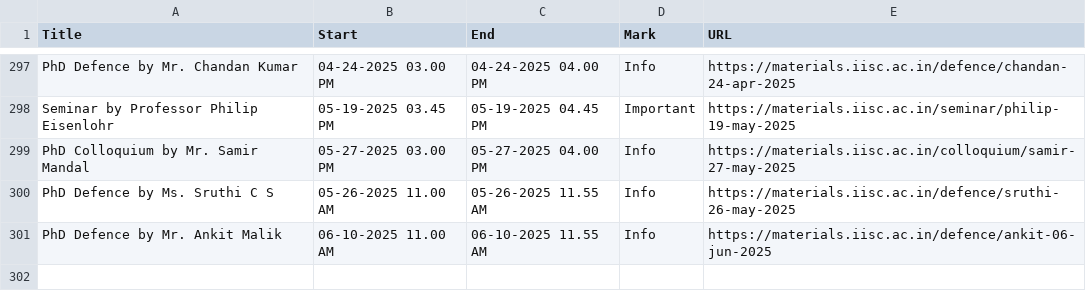
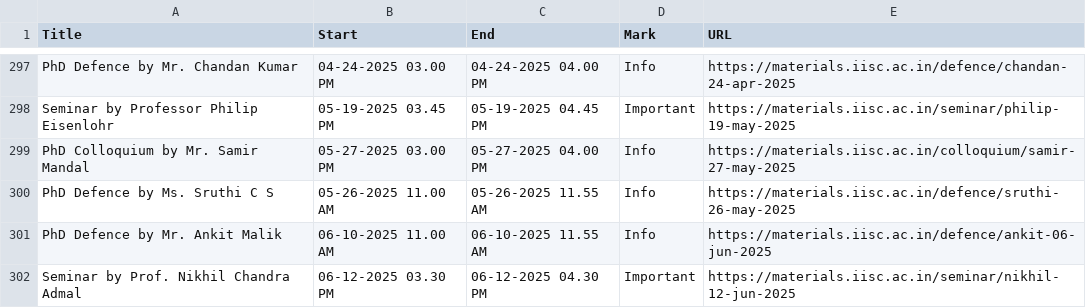
Before and after one commit to mte-iisc/materials-iisc, a CSV file: _site/events/events.csv, drawn as a sheet; only a part is shown, gaps mark what is left out; the diff names each change by its address in the sheet, - before the commit and + after, or states it on an @@ line.

```diff
--- a/_site/events/events.csv
+++ b/_site/events/events.csv
+row 302: Seminar by Prof. Nikhil Chandra Admal | 06-12-2025 03.30 PM | 06-12-2025 04.30 PM | Important | https://materials.iisc.ac.in/seminar/nikhil-12-jun-2025
```
Also changed, not shown: events/events.csv, 8 other files.
